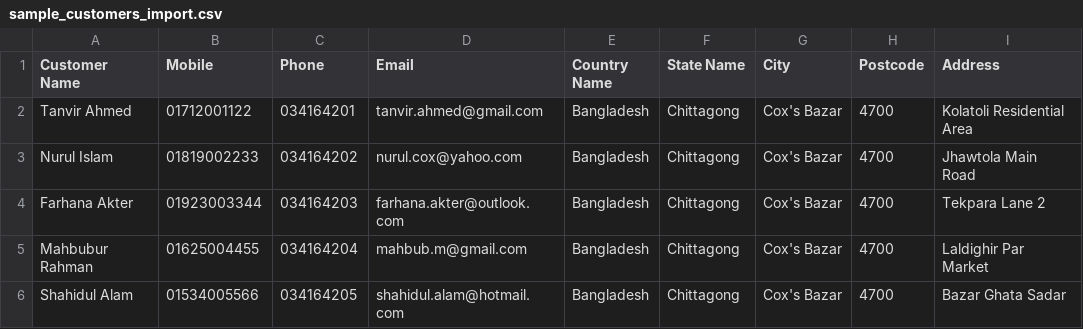
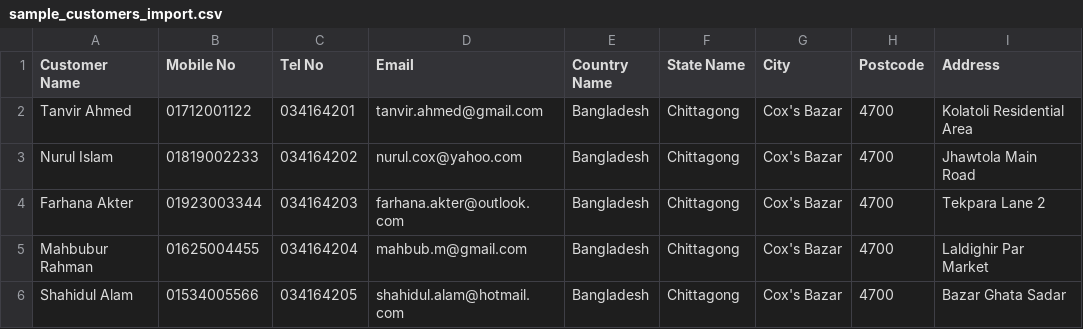
Before and after one commit to jubairsiyum/Cox-s-Bazaar-MC2, a CSV file: sample_customers_import.csv, drawn as a sheet; only a part is shown; the diff names each change by its address in the sheet, - before the commit and + after, or states it on an @@ line.

Commit message:
Rename 'phone' to 'tel_no' in customer and supplier models, requests, views, and imports; update validation rules and attributes accordingly. Ensure backward compatibility by merging 'phone' input into 'tel_no' where necessary. Adjust tests and CSV imports to reflect the new field names.

```diff
--- a/sample_customers_import.csv
+++ b/sample_customers_import.csv
-B1: Mobile
+B1: Mobile No
-C1: Phone
+C1: Tel No
```
Also changed, not shown: sample_suppliers_import.csv, 27 other files.
